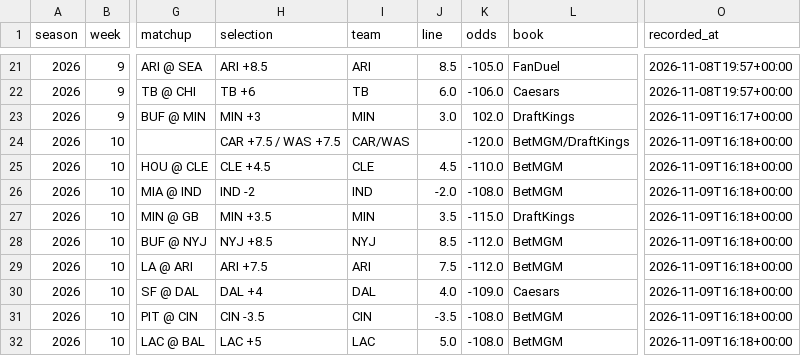
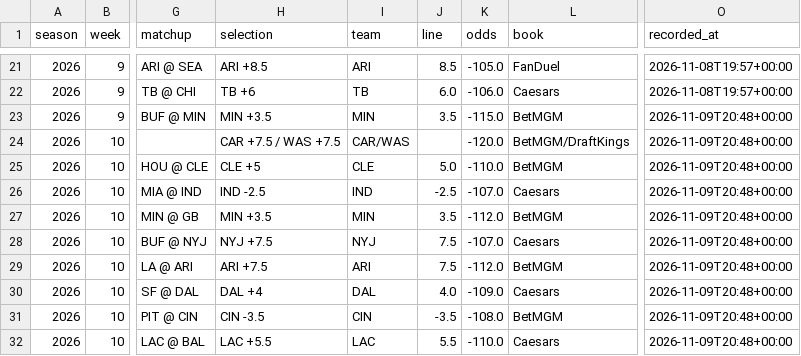
Before and after one commit to barrca12-rgb/NFL, a CSV file: bets/model_plays.csv, drawn as a sheet; only a part is shown, gaps mark what is left out; the diff names each change by its address in the sheet, - before the commit and + after, or states it on an @@ line.

```diff
--- a/bets/model_plays.csv
+++ b/bets/model_plays.csv
-H23 (selection): MIN +3
+H23 (selection): MIN +3.5
-J23 (line): 3.0
+J23 (line): 3.5
-K23 (odds): 102.0
+K23 (odds): -115.0
-L23 (book): DraftKings
+L23 (book): BetMGM
-O23 (recorded_at): 2026-11-09T16:17+00:00
+O23 (recorded_at): 2026-11-09T20:48+00:00
-O24:O32 (recorded_at): 2026-11-09T16:18+00:00
+O24:O32 (recorded_at): 2026-11-09T20:48+00:00
-H25 (selection): CLE +4.5
+H25 (selection): CLE +5
-J25 (line): 4.5
+J25 (line): 5.0
-H26 (selection): IND -2
+H26 (selection): IND -2.5
-J26 (line): -2.0
+J26 (line): -2.5
-K26 (odds): -108.0
+K26 (odds): -107.0
-L26 (book): BetMGM
+L26 (book): Caesars
-K27 (odds): -115.0
+K27 (odds): -112.0
-L27 (book): DraftKings
+L27 (book): BetMGM
-H28 (selection): NYJ +8.5
+H28 (selection): NYJ +7.5
-J28 (line): 8.5
+J28 (line): 7.5
-K28 (odds): -112.0
+K28 (odds): -107.0
-L28 (book): BetMGM
+L28 (book): Caesars
-H32 (selection): LAC +5
+H32 (selection): LAC +5.5
-J32 (line): 5.0
+J32 (line): 5.5
-K32 (odds): -108.0
+K32 (odds): -110.0
-L32 (book): BetMGM
+L32 (book): Caesars
```
Also changed, not shown: 9 other files.
